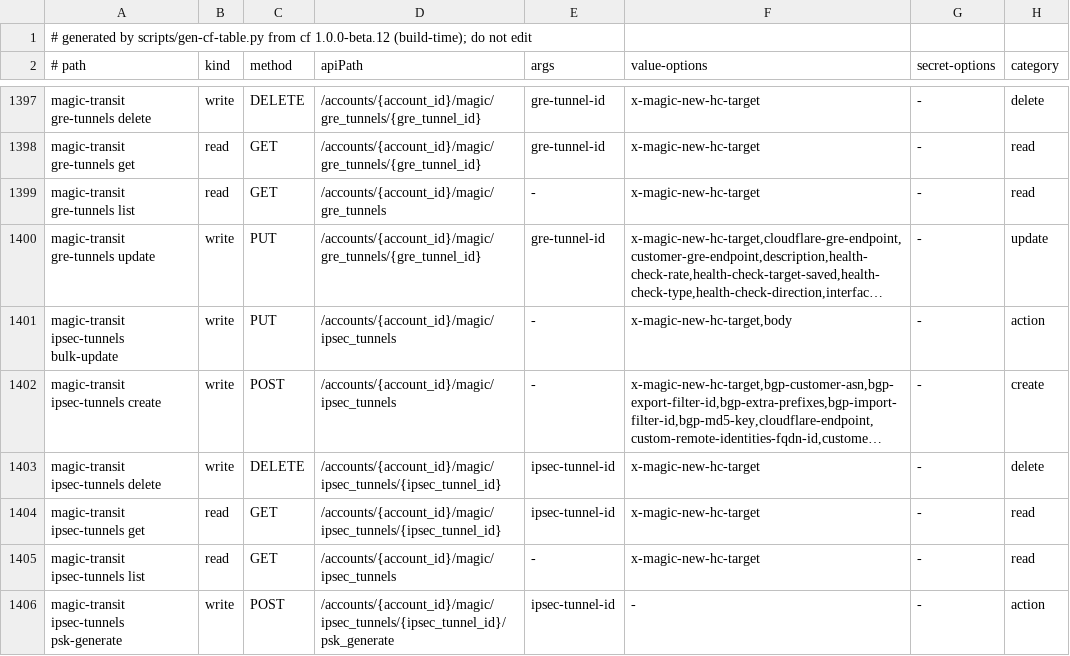
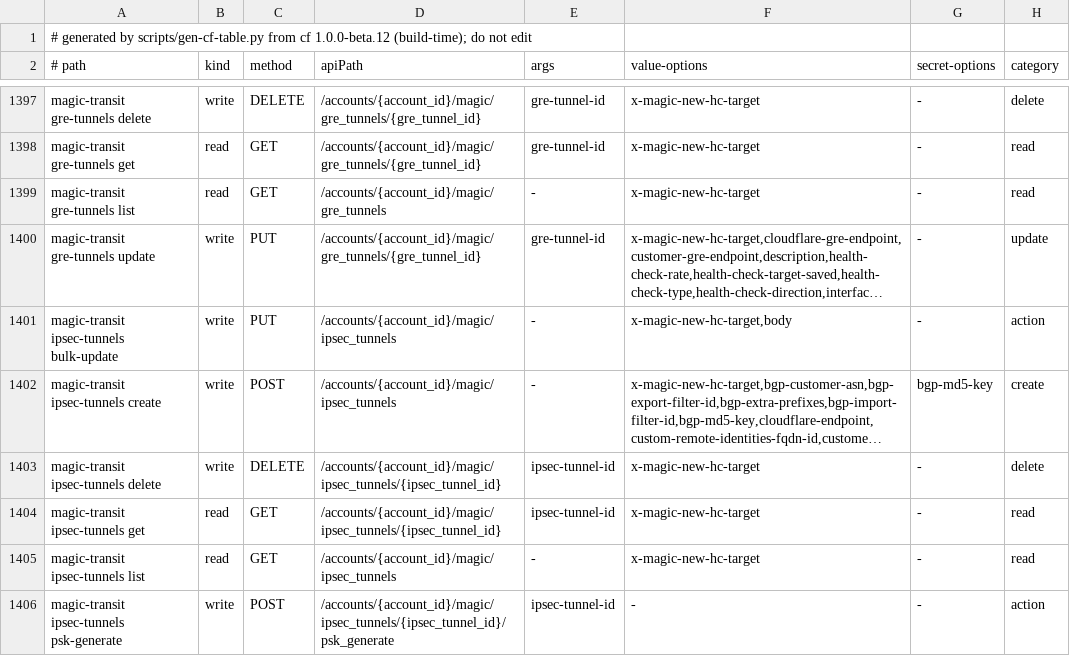
Before and after one commit to cmevietnam/claude-skills, a TSV file: plugins/cloudflare/scripts/lib/cf-commands.tsv, drawn as a sheet; only a part is shown, gaps mark what is left out; long unchanged cells end in …; the diff covers the shown part only; the diff names each change by its address in the sheet, - before the commit and + after, or states it on an @@ line.

```diff
--- a/plugins/cloudflare/scripts/lib/cf-commands.tsv
+++ b/plugins/cloudflare/scripts/lib/cf-commands.tsv
-G1402 (secret-options): -
+G1402 (secret-options): bgp-md5-key
```
Also changed, not shown: 24 edited cells elsewhere in this file, 6 other files.
